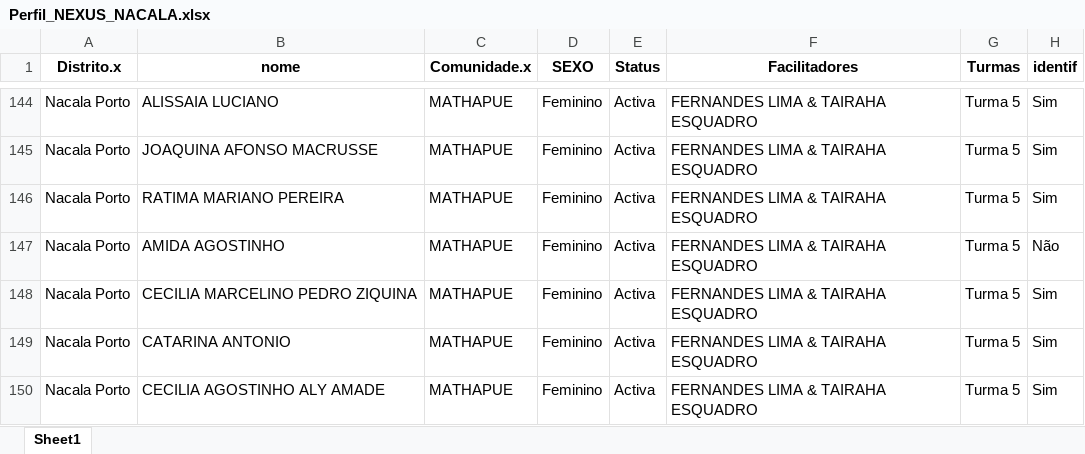
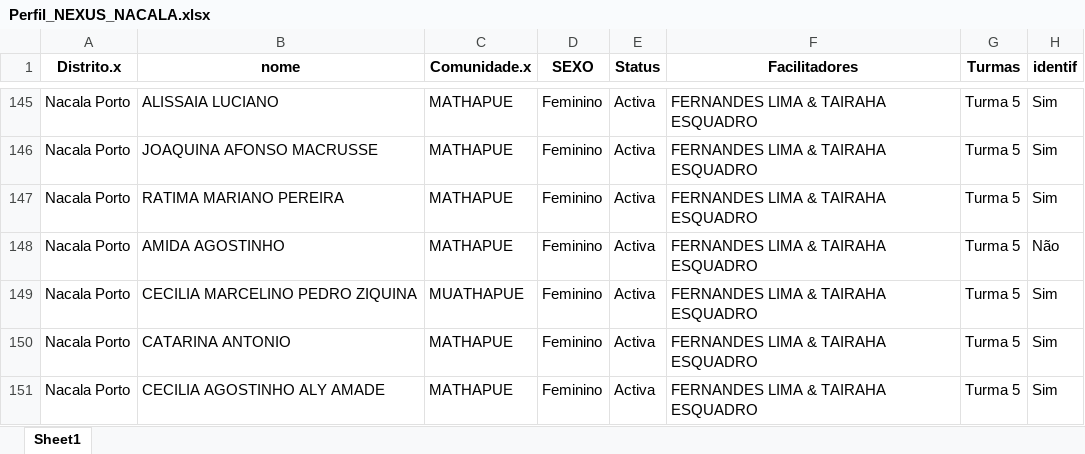
Before and after one commit to muvamis/dash_nexus_c1_2026, an Excel workbook: Perfil_NEXUS_NACALA.xlsx, sheet Sheet1, drawn as a sheet; only a part is shown, gaps mark what is left out; values as stored, in another font and other column widths than the file's, no borders; addresses are those after the commit; the diff covers the shown part only; the diff names each change by its address in the sheet, - before the commit and + after, or states it on an @@ line.

```diff
--- a/Perfil_NEXUS_NACALA.xlsx (sheet Sheet1)
+++ b/Perfil_NEXUS_NACALA.xlsx (sheet Sheet1)
-C149 (Comunidade.x): MATHAPUE
+C149 (Comunidade.x): MUATHAPUE
```
Also changed, not shown: 1 added row and 6 edited cells elsewhere in this sheet, Lista_Nacala_Porto_Turmas.xlsx, Perfil_NEXUS_GERAL.xlsx, 4 other files.
